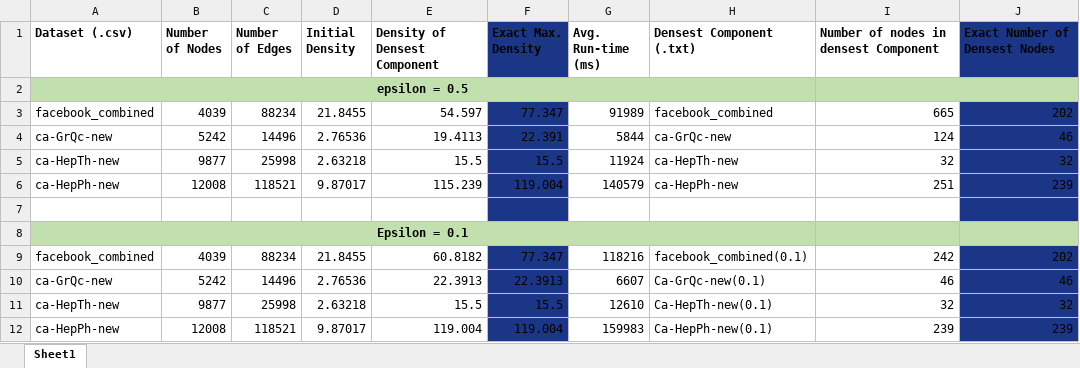
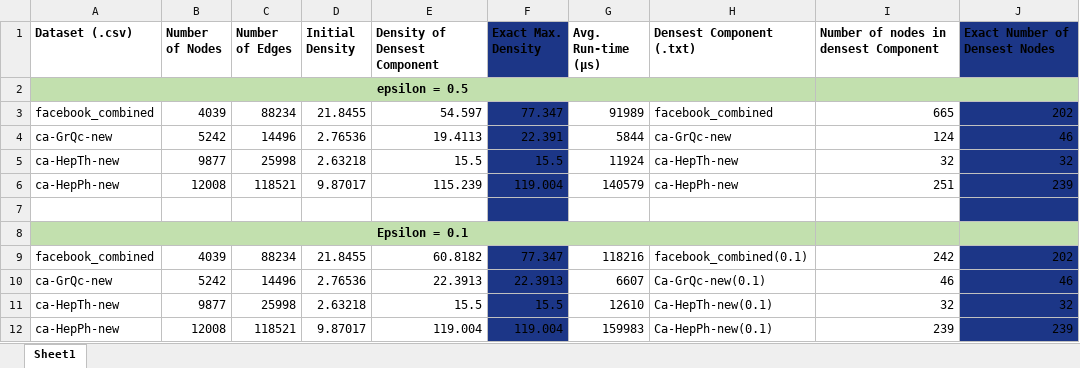
Before and after one commit to ashkar-yoosuf/pdsd, an Excel workbook: Densest_Subgraph_Details.xlsx, sheet Sheet1, drawn as a sheet; values as stored, in another font and other column widths than the file's, no borders; the diff names each change by its address in the sheet, - before the commit and + after, or states it on an @@ line.

```diff
--- a/Densest_Subgraph_Details.xlsx (sheet Sheet1)
+++ b/Densest_Subgraph_Details.xlsx (sheet Sheet1)
-G1: Avg. Run-time (ms)
+G1: Avg. Run-time (μs)
```
Also changed, not shown: 9 other files.
